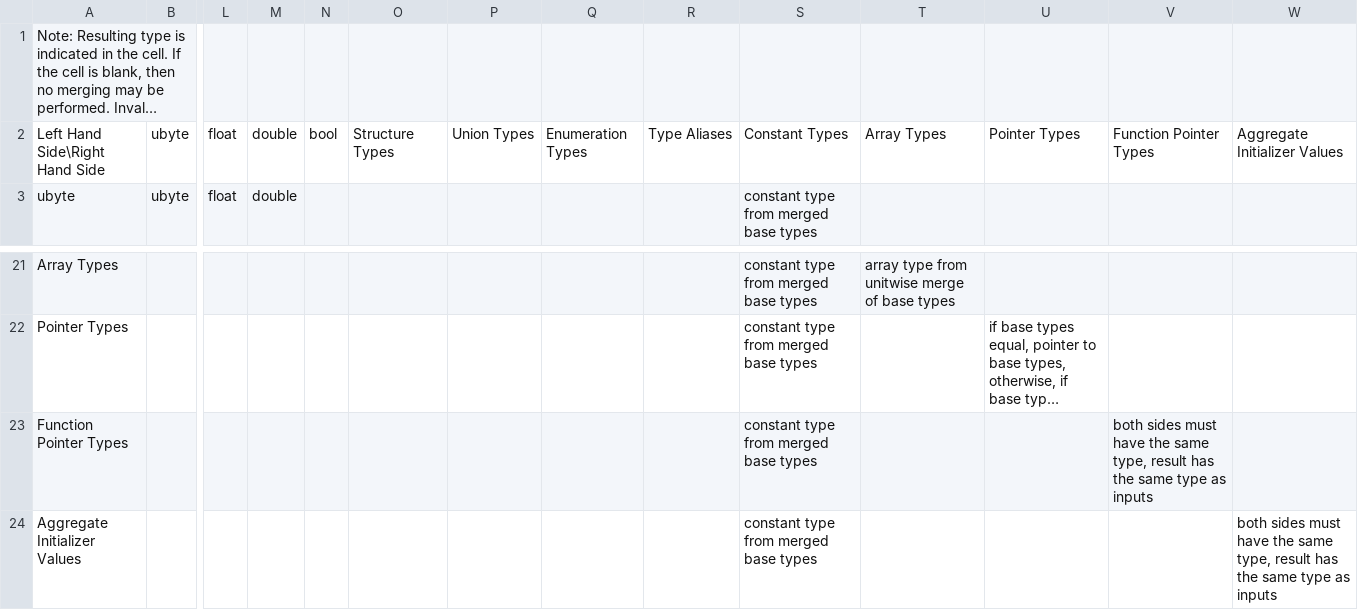
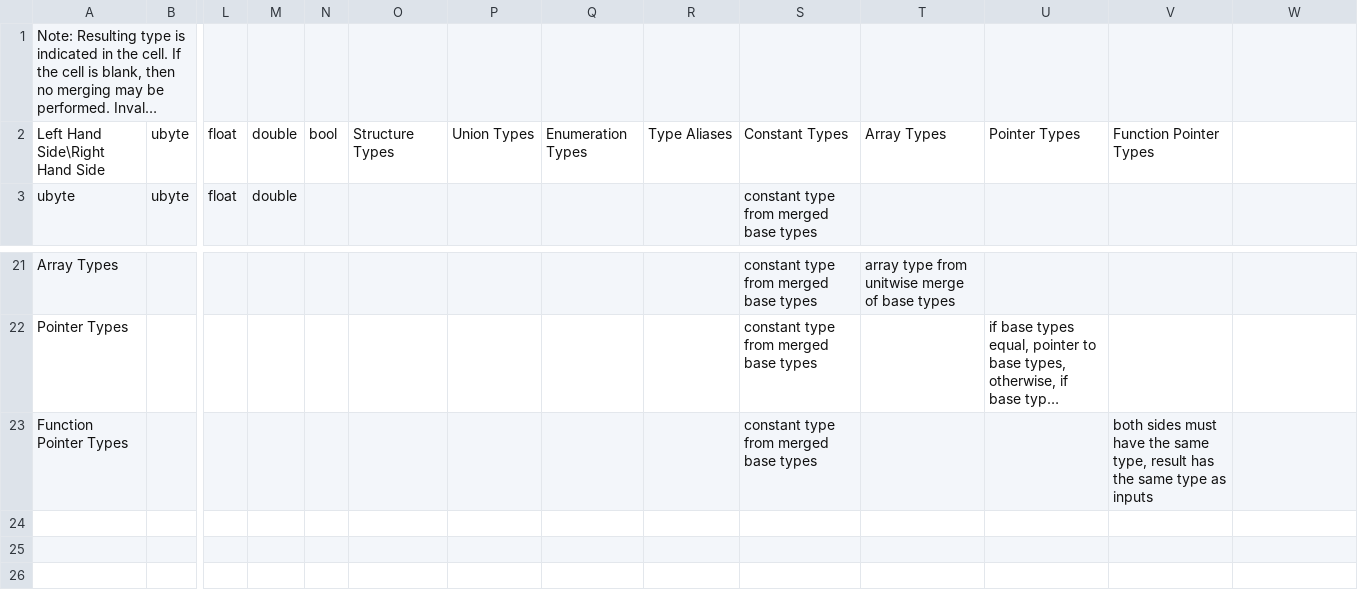
Before and after one commit to JustinHuPrime/TCompiler, a CSV file: standard/Appendix C - Expression Type Merging.csv, drawn as a sheet; only a part is shown, gaps mark what is left out; long unchanged cells end in …; rows hold the shown columns only; the diff names each change by its address in the sheet, - before the commit and + after, or states it on an @@ line.

Commit message:
aggregate inits may not merge within an expression

```diff
--- a/standard/Appendix C - Expression Type Merging.csv
+++ b/standard/Appendix C - Expression Type Merging.csv
-W2: Aggregate Initializer Values
+W2: (empty)
-row 24: Aggregate Initializer Values |  |  |  |  |  |  |  |  | constant type from merged base types |  |  |  | both sides must have the same type, result has the same type as inputs
```
